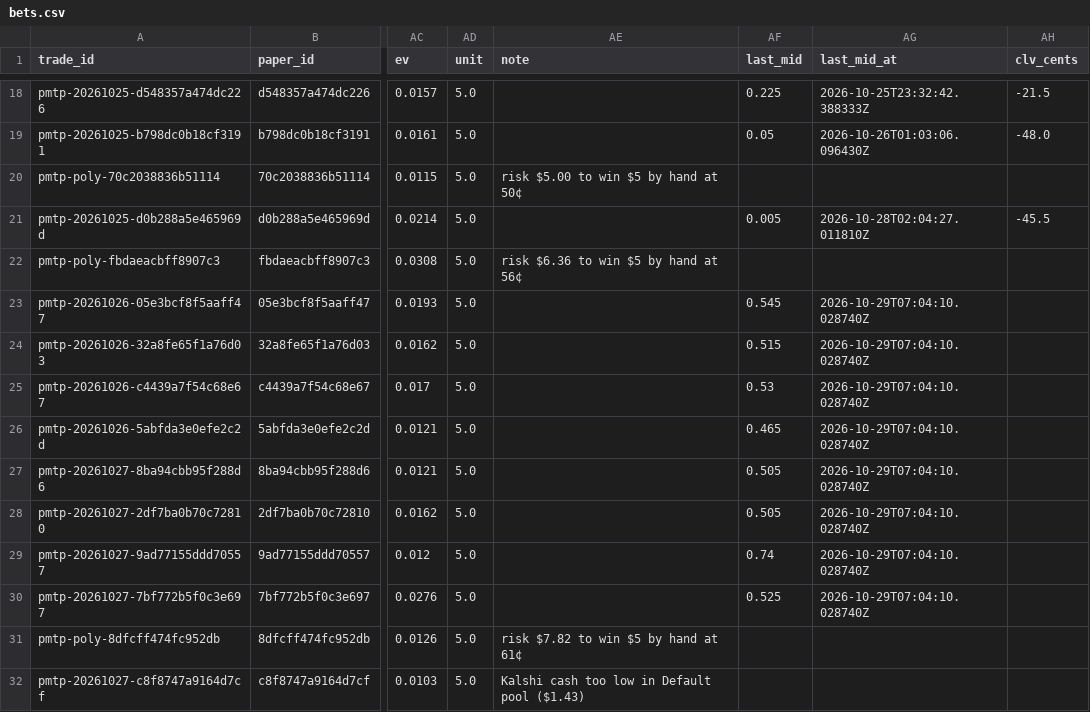
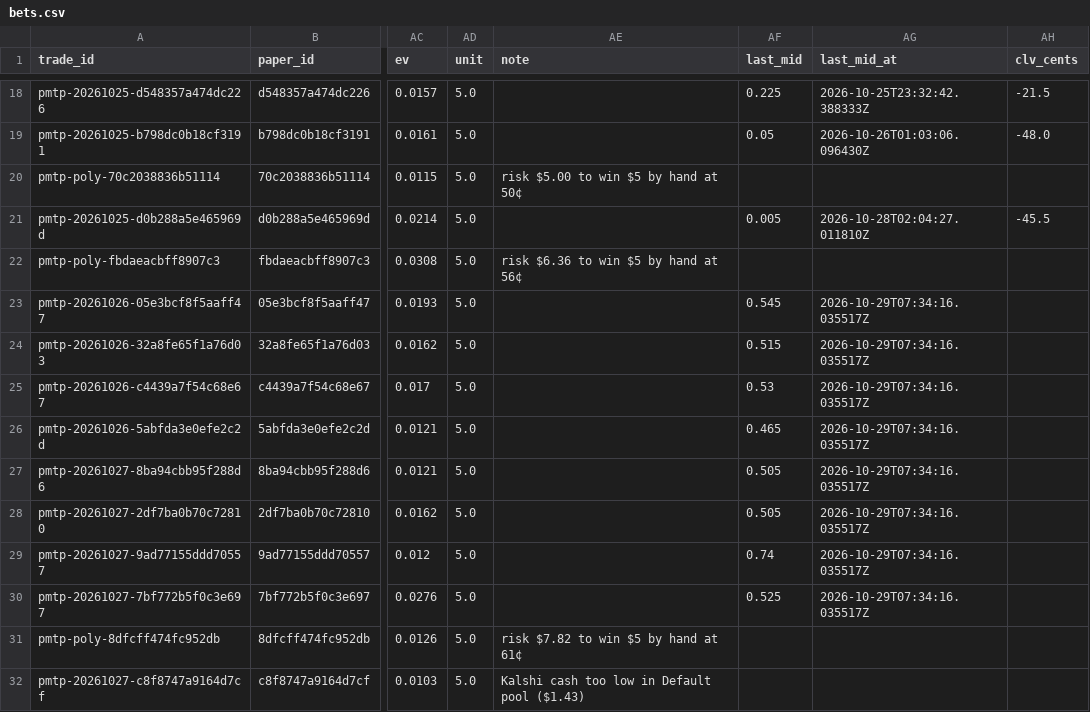
Before and after one commit to colebeasley10-glitch/pm-edge, a CSV file: live_plays/data/bets.csv, drawn as a sheet; only a part is shown, gaps mark what is left out; the diff names each change by its address in the sheet, - before the commit and + after, or states it on an @@ line.

Commit message:
Live Today's Plays round [skip ci]

```diff
--- a/live_plays/data/bets.csv
+++ b/live_plays/data/bets.csv
-AG23:AG30 (last_mid_at): 2026-10-29T07:04:10.028740Z
+AG23:AG30 (last_mid_at): 2026-10-29T07:34:16.035517Z
```
Also changed, not shown: 1 other file.
